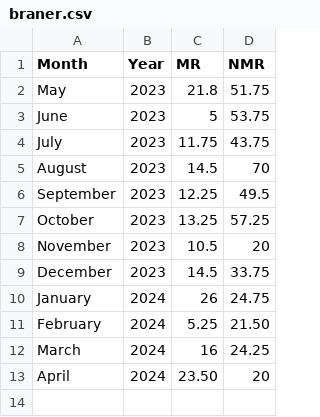
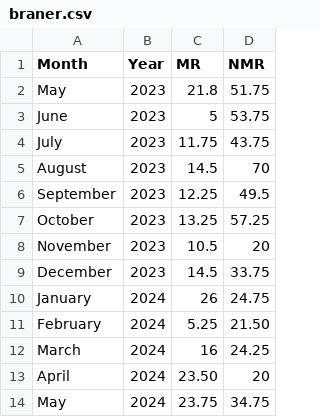
Before and after one commit to jsimpsonn/KPI_Dashboard, a CSV file: data/downtime/braner/braner.csv, drawn as a sheet.

```diff
--- a/data/downtime/braner/braner.csv
+++ b/data/downtime/braner/braner.csv
@@ -13 +13,2 @@ March, 2024, 16, 24.25
 April, 2024, 23.50, 20
+May, 2024, 23.75, 34.75
```
Also changed, not shown: data/downtime/redbud/redbud.csv.
